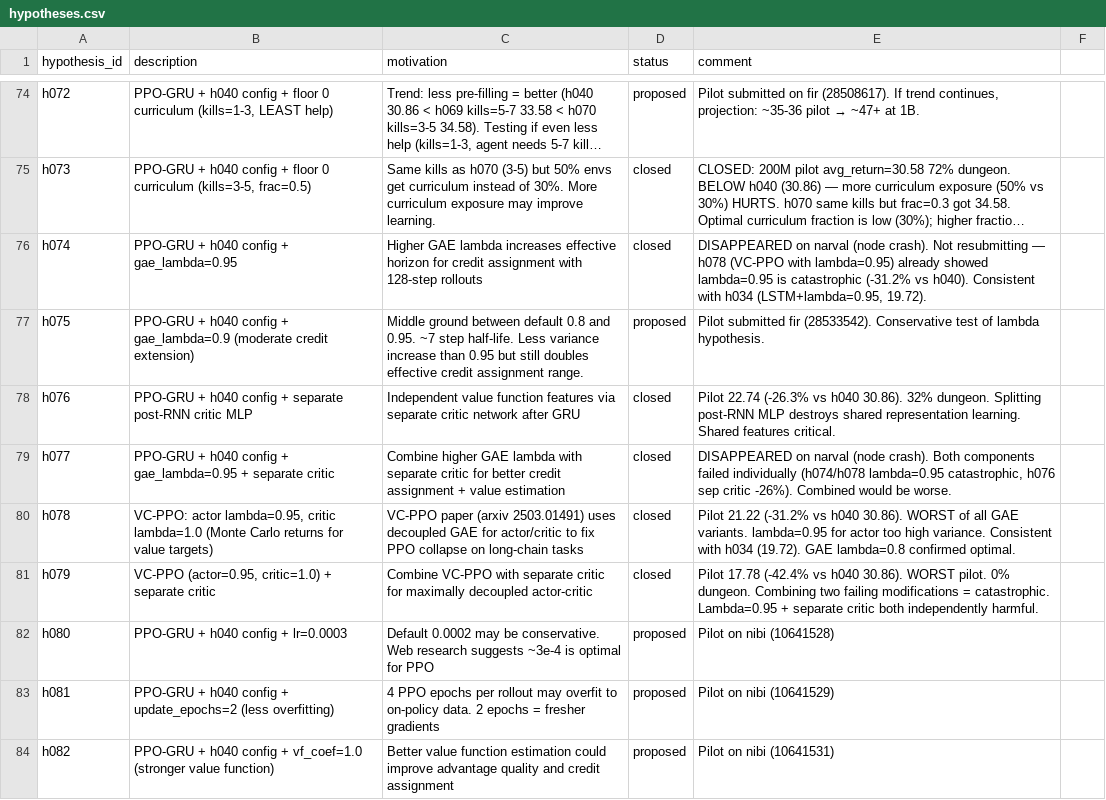
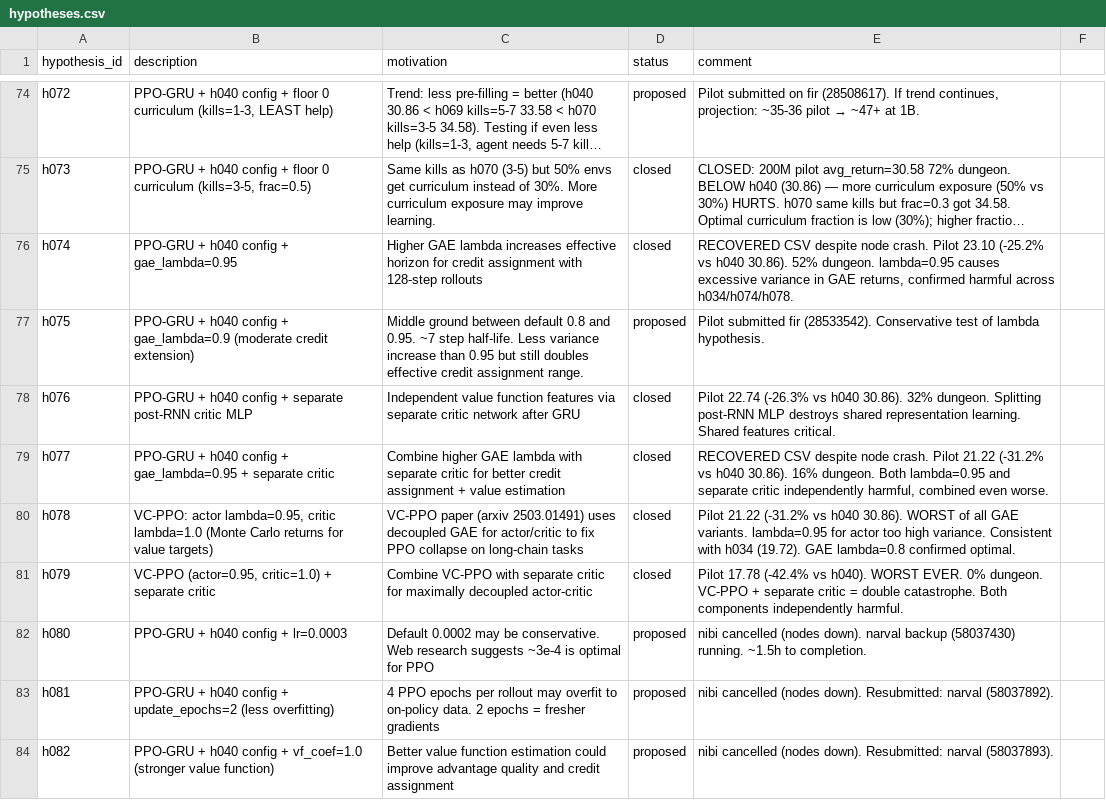
Before and after one commit to roger-creus/auto-craftax, a CSV file: results/hypotheses.csv, drawn as a sheet; only a part is shown, gaps mark what is left out; long unchanged cells end in …; the diff covers the shown part only; the diff names each change by its address in the sheet, - before the commit and + after, or states it on an @@ line.

```diff
--- a/results/hypotheses.csv
+++ b/results/hypotheses.csv
-E76 (comment): DISAPPEARED on narval (node crash). Not resubmitting — h078 (VC-PPO with lambda=0.95) already showed lambda=0.95 is catastrophic (-31.2% vs h040). Consistent with h034 (LSTM+lambda=0.95, 19.72).
+E76 (comment): RECOVERED CSV despite node crash. Pilot 23.10 (-25.2% vs h040 30.86). 52% dungeon. lambda=0.95 causes excessive variance in GAE returns, confirmed harmful across h034/h074/h078.
-E79 (comment): DISAPPEARED on narval (node crash). Both components failed individually (h074/h078 lambda=0.95 catastrophic, h076 sep critic -26%). Combined would be worse.
+E79 (comment): RECOVERED CSV despite node crash. Pilot 21.22 (-31.2% vs h040 30.86). 16% dungeon. Both lambda=0.95 and separate critic independently harmful, combined even worse.
-E81 (comment): …(-42.4% vs h040 30.86). WORST pilot. 0% dungeon. Combining two failing modifications = catastrophic. Lambda=0.95 + separate critic both independently harmful.
+E81 (comment): …(-42.4% vs h040). WORST EVER. 0% dungeon. VC-PPO + separate critic = double catastrophe. Both components independently harmful.
-E82 (comment): Pilot on nibi (10641528)
+E82 (comment): nibi cancelled (nodes down). narval backup (58037430) running. ~1.5h to completion.
-E83 (comment): Pilot on nibi (10641529)
+E83 (comment): nibi cancelled (nodes down). Resubmitted: narval (58037892).
-E84 (comment): Pilot on nibi (10641531)
+E84 (comment): nibi cancelled (nodes down). Resubmitted: narval (58037893).
```
Also changed, not shown: 4 added rows and 4 edited cells elsewhere in this file, results/experiments.csv, 2 other files.
